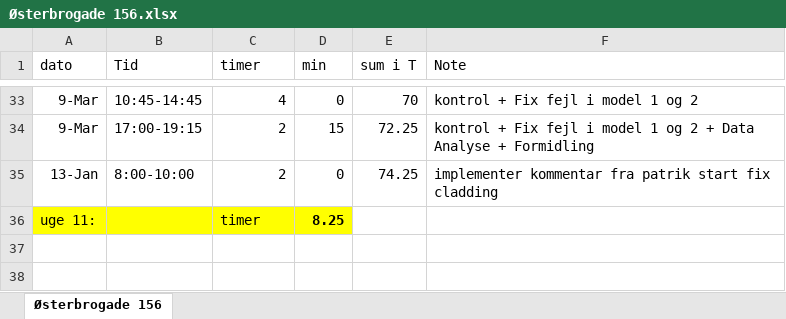
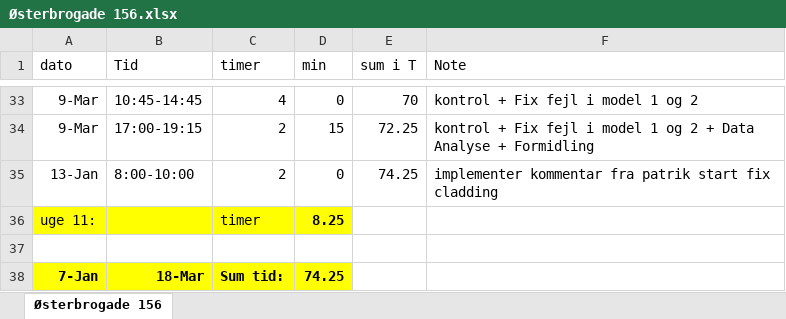
Before and after one commit to AxiomEngineeringApS/Time-Registrering, an Excel workbook: Østerbrogade 156.xlsx, sheet Østerbrogade 156, drawn as a sheet; only a part is shown, gaps mark what is left out; values as stored, in another font and other column widths than the file's, no borders; the diff names each change by its address in the sheet, - before the commit and + after, or states it on an @@ line.

Commit message:
Update Østerbrogade 156.xlsx

```diff
--- a/Østerbrogade 156.xlsx (sheet Østerbrogade 156)
+++ b/Østerbrogade 156.xlsx (sheet Østerbrogade 156)
+row 37: (empty)
+row 38: 7-Jan | 18-Mar | Sum tid: | 74.25
```
